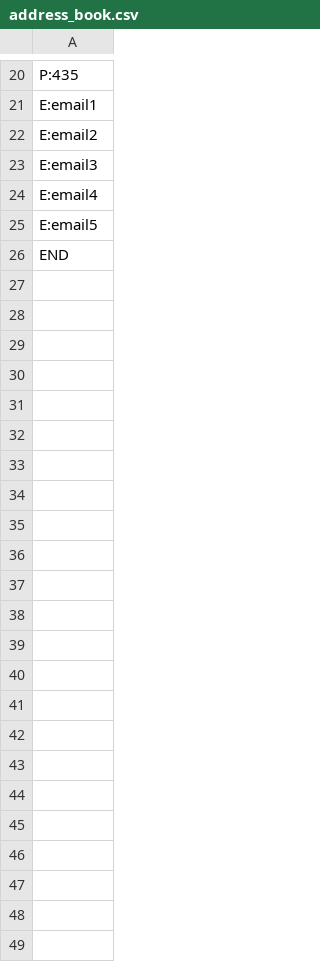
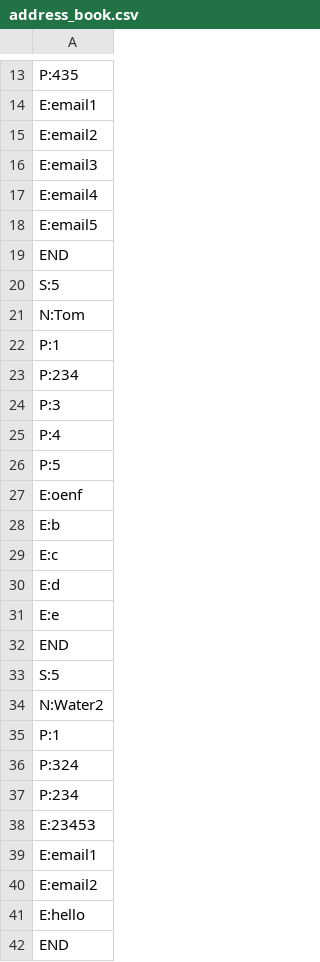
Before and after one commit to AnthonyP3N/Project-2-Address-Book, a CSV file: address_book.csv, drawn as a sheet; only a part is shown, gaps mark what is left out; the diff covers the shown part only.

```diff
--- a/address_book.csv
+++ b/address_book.csv
@@ -25,2 +18,25 @@ E:email4
 E:email5
+END
+S:5
+N:Tom
+P:1
+P:234
+P:3
+P:4
+P:5
+E:oenf
+E:b
+E:c
+E:d
+E:e
+END
+S:5
+N:Water2
+P:1
+P:324
+P:234
+E:23453
+E:email1
+E:email2
+E:hello
 END
```
Also changed, not shown: 6 removed rows elsewhere in this file, 2 other files.
